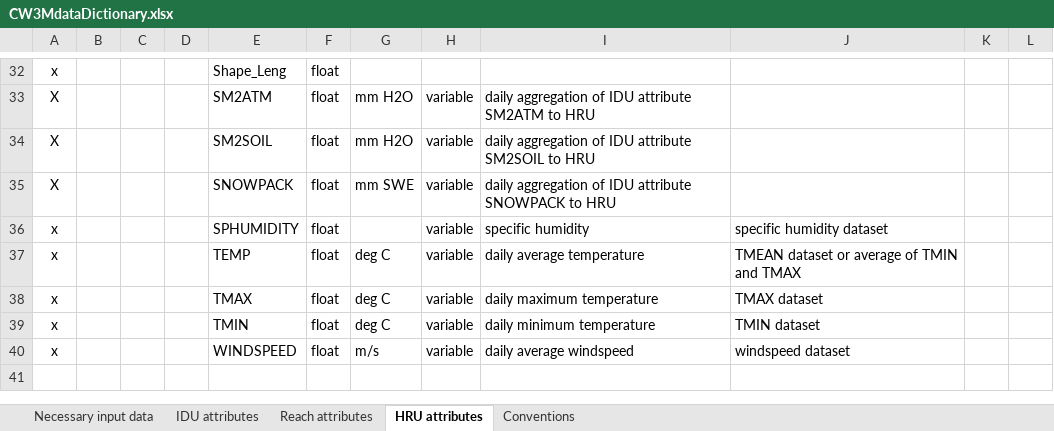
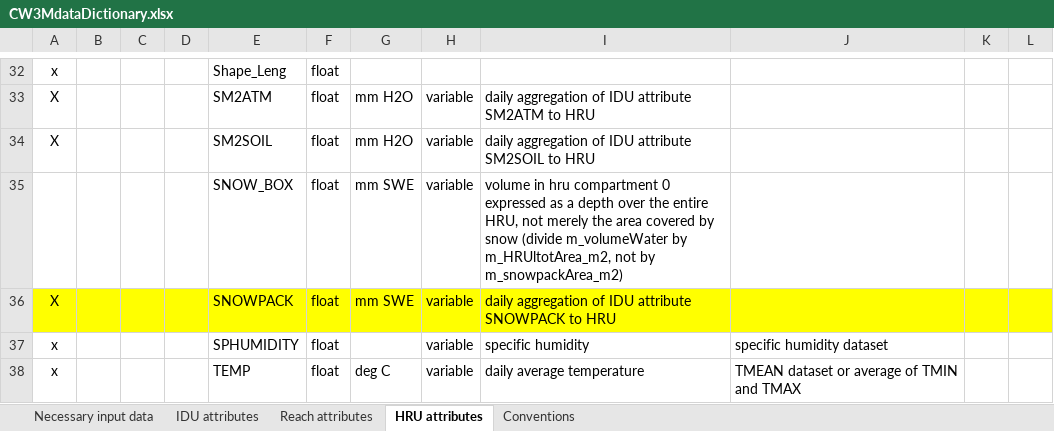
Before and after one commit to DavidConklin1947/CW3M, an Excel workbook: DataCW3M/CW3MdigitalHandbook/CW3MdataDictionary.xlsx, sheet HRU attributes, drawn as a sheet; only a part is shown, gaps mark what is left out; the shorter side is filled out with more unchanged rows; values as stored, in another font and other column widths than the file's, no borders; addresses are those after the commit; the diff names each change by its address in the sheet, - before the commit and + after, or states it on an @@ line.

Commit message:
Rename HruSNOWPACK as HruSNOW_BOX. Add HRU::m_snowpackArea_m2. Delete obsolete IDU attribute "SNOW", which has been replaced with "SNOWPACK", representing only the frozen water in the snowpack, not including the liquid water. Add logic to FlowModel::StartYear() to calculate HRU::m_wetlandArea_m2 and HRU::m_snowpackArea_m2 for all the HRUs. Adjust the close_enough() arguments in CheckHRUwaterBalance(). Add logic to FlowModel::WriteDataToMap() to write out the values of the IDU SNOWPACK attribute.

```diff
--- a/DataCW3M/CW3MdigitalHandbook/CW3MdataDictionary.xlsx (sheet HRU attributes)
+++ b/DataCW3M/CW3MdigitalHandbook/CW3MdataDictionary.xlsx (sheet HRU attributes)
+row 35:  |  |  |  | SNOW_BOX | float | mm SWE | variable | volume in hru compartment 0 expressed as a depth over the entire HRU, not merely the area covered by snow (divide m_volumeWater by m_HRUltotArea_m2, not by m_snowpackArea_m2)
-A36:L36 fill: none
+A36:L36 fill: #FFFF00
```
Also changed, not shown: DataCW3M/SkillAssessment/NSantiamSummary.xlsx, 5 other files.
